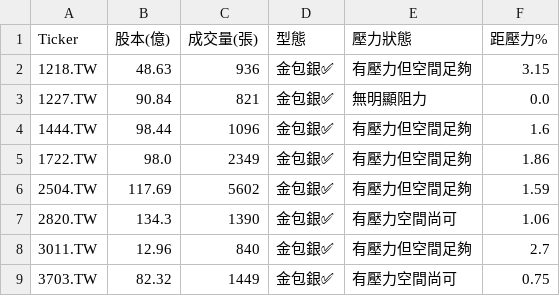
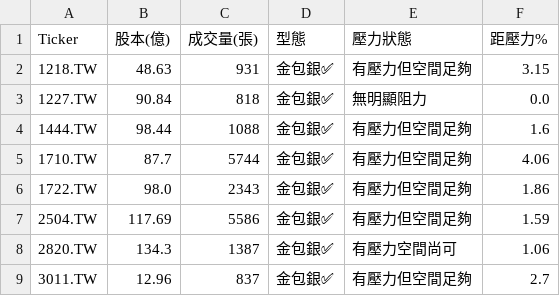
Before and after one commit to bdron0222-cpu/gold_containing_silver, a CSV file: results.csv, drawn as a sheet.

```diff
--- a/results.csv
+++ b/results.csv
@@ -1,9 +1,9 @@
 Ticker,股本(億),成交量(張),型態,壓力狀態,距壓力%
-1218.TW,48.63,936,金包銀✅,有壓力但空間足夠,3.15
-1227.TW,90.84,821,金包銀✅,無明顯阻力,0.0
-1444.TW,98.44,1096,金包銀✅,有壓力但空間足夠,1.6
-1722.TW,98.0,2349,金包銀✅,有壓力但空間足夠,1.86
-2504.TW,117.69,5602,金包銀✅,有壓力但空間足夠,1.59
-2820.TW,134.3,1390,金包銀✅,有壓力空間尚可,1.06
-3011.TW,12.96,840,金包銀✅,有壓力但空間足夠,2.7
-3703.TW,82.32,1449,金包銀✅,有壓力空間尚可,0.75
+1218.TW,48.63,931,金包銀✅,有壓力但空間足夠,3.15
+1227.TW,90.84,818,金包銀✅,無明顯阻力,0.0
+1444.TW,98.44,1088,金包銀✅,有壓力但空間足夠,1.6
+1710.TW,87.7,5744,金包銀✅,有壓力但空間足夠,4.06
+1722.TW,98.0,2343,金包銀✅,有壓力但空間足夠,1.86
+2504.TW,117.69,5586,金包銀✅,有壓力但空間足夠,1.59
+2820.TW,134.3,1387,金包銀✅,有壓力空間尚可,1.06
+3011.TW,12.96,837,金包銀✅,有壓力但空間足夠,2.7
```
Also changed, not shown: small_cap_list.csv, 1 other file.
